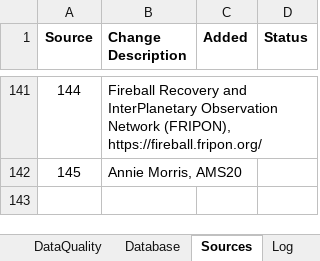
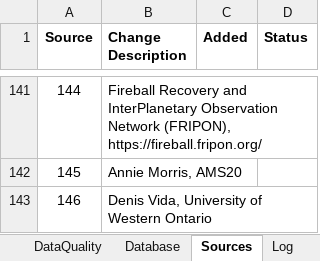
Before and after one commit to strewnify/strewnlab, an Excel workbook: AllEventData.xlsx, sheet Sources, drawn as a sheet; only a part is shown, gaps mark what is left out; values as stored, in another font and other column widths than the file's, no borders; the diff names each change by its address in the sheet, - before the commit and + after, or states it on an @@ line.

```diff
--- a/AllEventData.xlsx (sheet Sources)
+++ b/AllEventData.xlsx (sheet Sources)
+row 143: 146 | Denis Vida, University of Western Ontario
```
Also changed, not shown: sheet AllEventData, sheet Calculator, other sheet tabs, charts or pictures, 13 other files.
